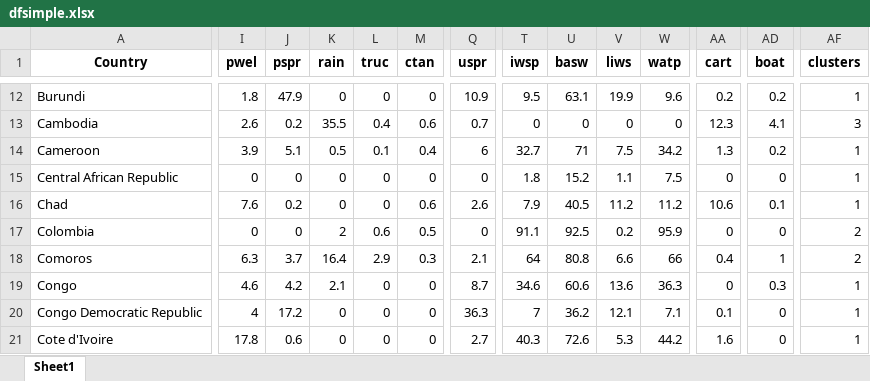
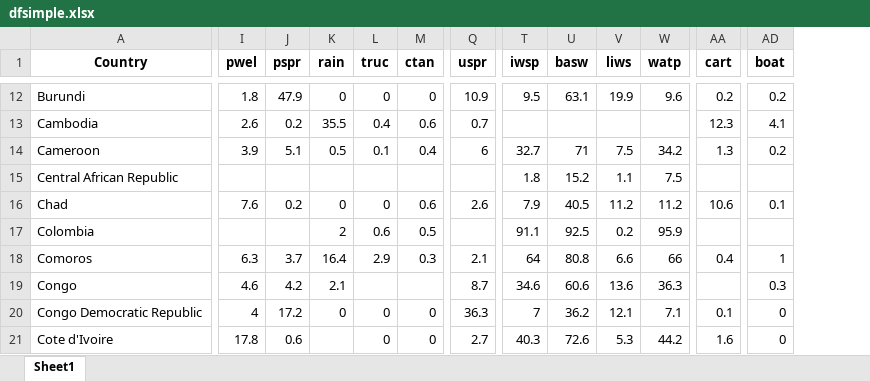
Before and after one commit to narslab/water-accessibility, an Excel workbook: results/dfsimple.xlsx, sheet Sheet1, drawn as a sheet; only a part is shown, gaps mark what is left out; values as stored, in another font and other column widths than the file's, no borders; the diff covers the shown part only; the diff names each change by its address in the sheet, - before the commit and + after, or states it on an @@ line.

```diff
--- a/results/dfsimple.xlsx (sheet Sheet1)
+++ b/results/dfsimple.xlsx (sheet Sheet1)
-column AF (clusters), rows 12-21: 1 | 3 | 1 | 1 | 1 | 2 | 2 | 1 | 1 | 1
-T13 (iwsp): 0
+T13 (iwsp): (empty)
-U13 (basw): 0
+U13 (basw): (empty)
-V13 (liws): 0
+V13 (liws): (empty)
-W13 (watp): 0
+W13 (watp): (empty)
-I15 (pwel): 0
+I15 (pwel): (empty)
-J15 (pspr): 0
+J15 (pspr): (empty)
-K15 (rain): 0
+K15 (rain): (empty)
-L15 (truc): 0
+L15 (truc): (empty)
-M15 (ctan): 0
+M15 (ctan): (empty)
-Q15 (uspr): 0
+Q15 (uspr): (empty)
-AA15 (cart): 0
+AA15 (cart): (empty)
-AD15 (boat): 0
+AD15 (boat): (empty)
-I17 (pwel): 0
+I17 (pwel): (empty)
-J17 (pspr): 0
+J17 (pspr): (empty)
-Q17 (uspr): 0
+Q17 (uspr): (empty)
-AA17 (cart): 0
+AA17 (cart): (empty)
-AD17 (boat): 0
+AD17 (boat): (empty)
-L19 (truc): 0
+L19 (truc): (empty)
-M19 (ctan): 0
+M19 (ctan): (empty)
-AA19 (cart): 0
+AA19 (cart): (empty)
-K21 (rain): 0
+K21 (rain): (empty)
```
Also changed, not shown: 279 edited cells elsewhere in this sheet, data/tidy/Cumulative_Data.xlsx, results/df-water-access.xlsx, 5 other files.
